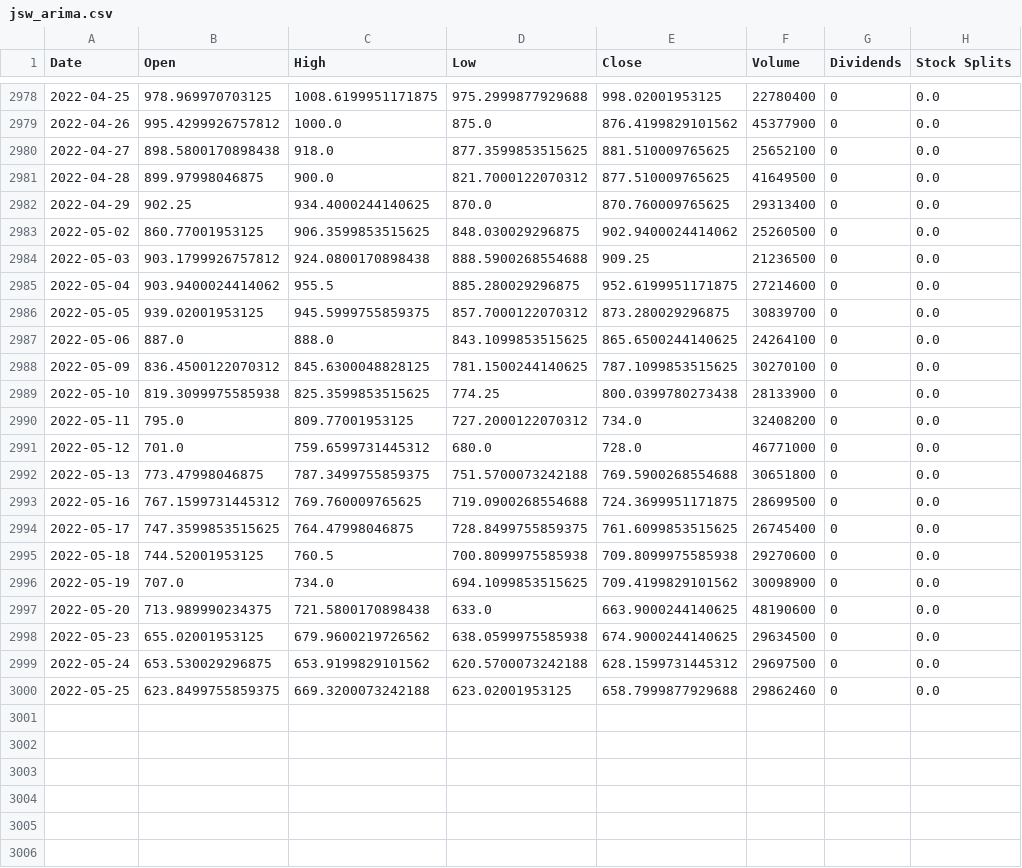
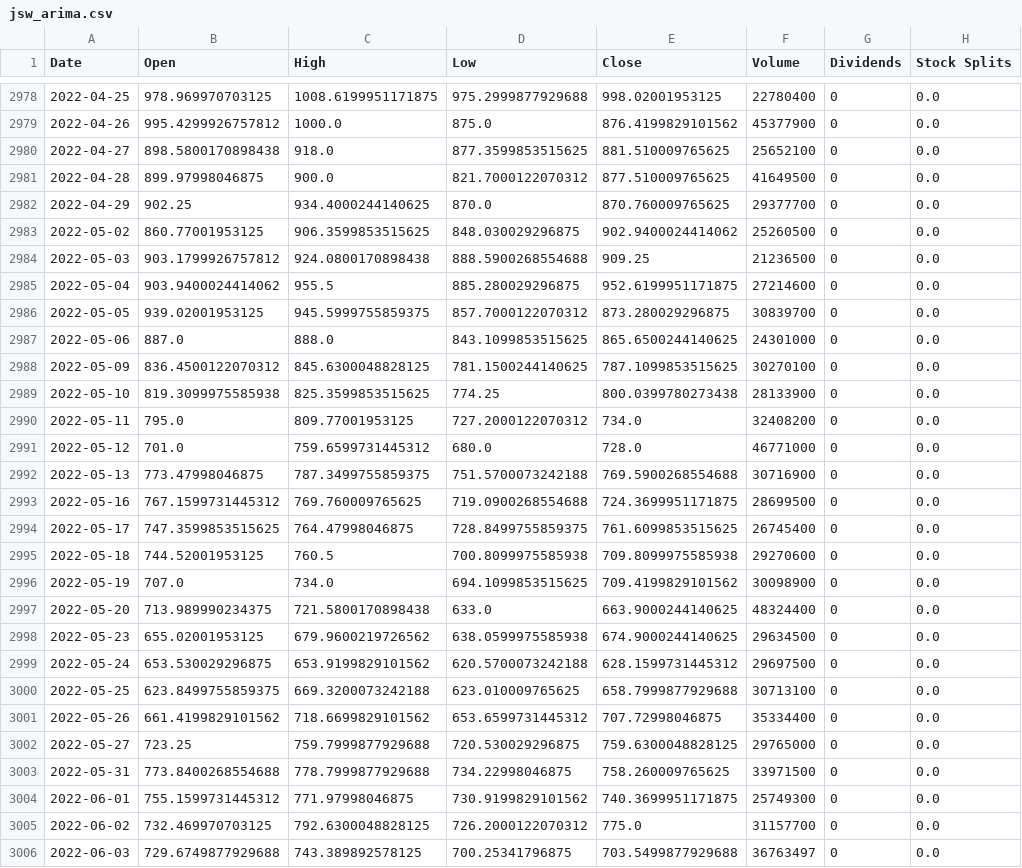
Before and after one commit to Krruger/Stock_Market_Analysis, a CSV file: jsw_arima.csv, drawn as a sheet; only a part is shown, gaps mark what is left out.

```diff
--- a/jsw_arima.csv
+++ b/jsw_arima.csv
@@ -2981,3 +2981,3 @@ Date,Open,High,Low,Close,Volume,Dividends,Stock Splits
 2022-04-28,899.97998046875,900.0,821.7000122070312,877.510009765625,41649500,0,0.0
-2022-04-29,902.25,934.4000244140625,870.0,870.760009765625,29313400,0,0.0
+2022-04-29,902.25,934.4000244140625,870.0,870.760009765625,29377700,0,0.0
 2022-05-02,860.77001953125,906.3599853515625,848.030029296875,902.9400024414062,25260500,0,0.0
@@ -2986,3 +2986,3 @@ Date,Open,High,Low,Close,Volume,Dividends,Stock Splits
 2022-05-05,939.02001953125,945.5999755859375,857.7000122070312,873.280029296875,30839700,0,0.0
-2022-05-06,887.0,888.0,843.1099853515625,865.6500244140625,24264100,0,0.0
+2022-05-06,887.0,888.0,843.1099853515625,865.6500244140625,24301000,0,0.0
 2022-05-09,836.4500122070312,845.6300048828125,781.1500244140625,787.1099853515625,30270100,0,0.0
@@ -2991,3 +2991,3 @@ Date,Open,High,Low,Close,Volume,Dividends,Stock Splits
 2022-05-12,701.0,759.6599731445312,680.0,728.0,46771000,0,0.0
-2022-05-13,773.47998046875,787.3499755859375,751.5700073242188,769.5900268554688,30651800,0,0.0
+2022-05-13,773.47998046875,787.3499755859375,751.5700073242188,769.5900268554688,30716900,0,0.0
 2022-05-16,767.1599731445312,769.760009765625,719.0900268554688,724.3699951171875,28699500,0,0.0
@@ -2996,5 +2996,11 @@ Date,Open,High,Low,Close,Volume,Dividends,Stock Splits
 2022-05-19,707.0,734.0,694.1099853515625,709.4199829101562,30098900,0,0.0
-2022-05-20,713.989990234375,721.5800170898438,633.0,663.9000244140625,48190600,0,0.0
+2022-05-20,713.989990234375,721.5800170898438,633.0,663.9000244140625,48324400,0,0.0
 2022-05-23,655.02001953125,679.9600219726562,638.0599975585938,674.9000244140625,29634500,0,0.0
 2022-05-24,653.530029296875,653.9199829101562,620.5700073242188,628.1599731445312,29697500,0,0.0
-2022-05-25,623.8499755859375,669.3200073242188,623.02001953125,658.7999877929688,29862460,0,0.0
+2022-05-25,623.8499755859375,669.3200073242188,623.010009765625,658.7999877929688,30713100,0,0.0
+2022-05-26,661.4199829101562,718.6699829101562,653.6599731445312,707.72998046875,35334400,0,0.0
+2022-05-27,723.25,759.7999877929688,720.530029296875,759.6300048828125,29765000,0,0.0
+2022-05-31,773.8400268554688,778.7999877929688,734.22998046875,758.260009765625,33971500,0,0.0
+2022-06-01,755.1599731445312,771.97998046875,730.9199829101562,740.3699951171875,25749300,0,0.0
+2022-06-02,732.469970703125,792.6300048828125,726.2000122070312,775.0,31157700,0,0.0
+2022-06-03,729.6749877929688,743.389892578125,700.25341796875,703.5499877929688,36763497,0,0.0
```
Also changed, not shown: 8 other files.
